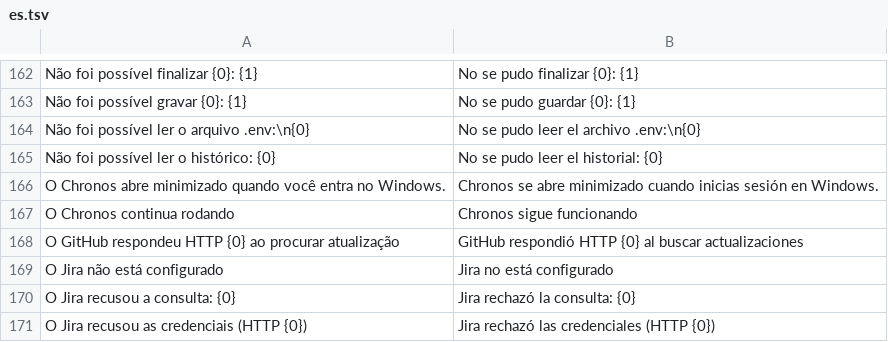
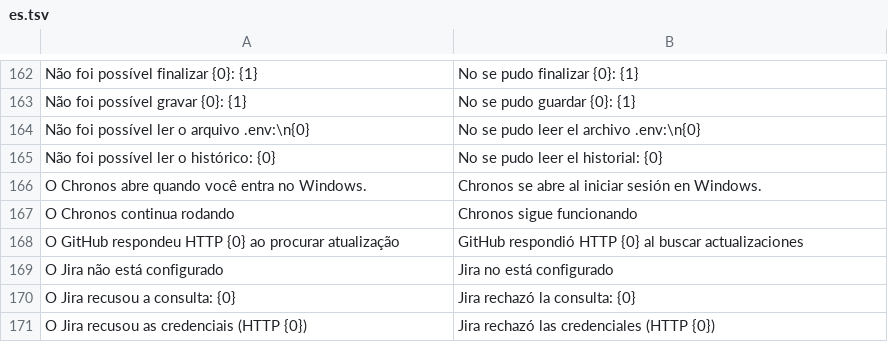
Before and after one commit to Welpeth/chronos, a TSV file: src/main/resources/com/chronos/tracker/i18n/es.tsv, drawn as a sheet; only a part is shown, gaps mark what is left out.

```diff
--- a/src/main/resources/com/chronos/tracker/i18n/es.tsv
+++ b/src/main/resources/com/chronos/tracker/i18n/es.tsv
@@ -165,3 +165,3 @@ Não foi possível ler o arquivo .env:\n{0}	No se pudo leer el archivo .env:\n{0
 Não foi possível ler o histórico: {0}	No se pudo leer el historial: {0}
-O Chronos abre minimizado quando você entra no Windows.	Chronos se abre minimizado cuando inicias sesión en Windows.
+O Chronos abre quando você entra no Windows.	Chronos se abre al iniciar sesión en Windows.
 O Chronos continua rodando	Chronos sigue funcionando
```
Also changed, not shown: src/main/resources/com/chronos/tracker/i18n/en.tsv, 6 other files.
